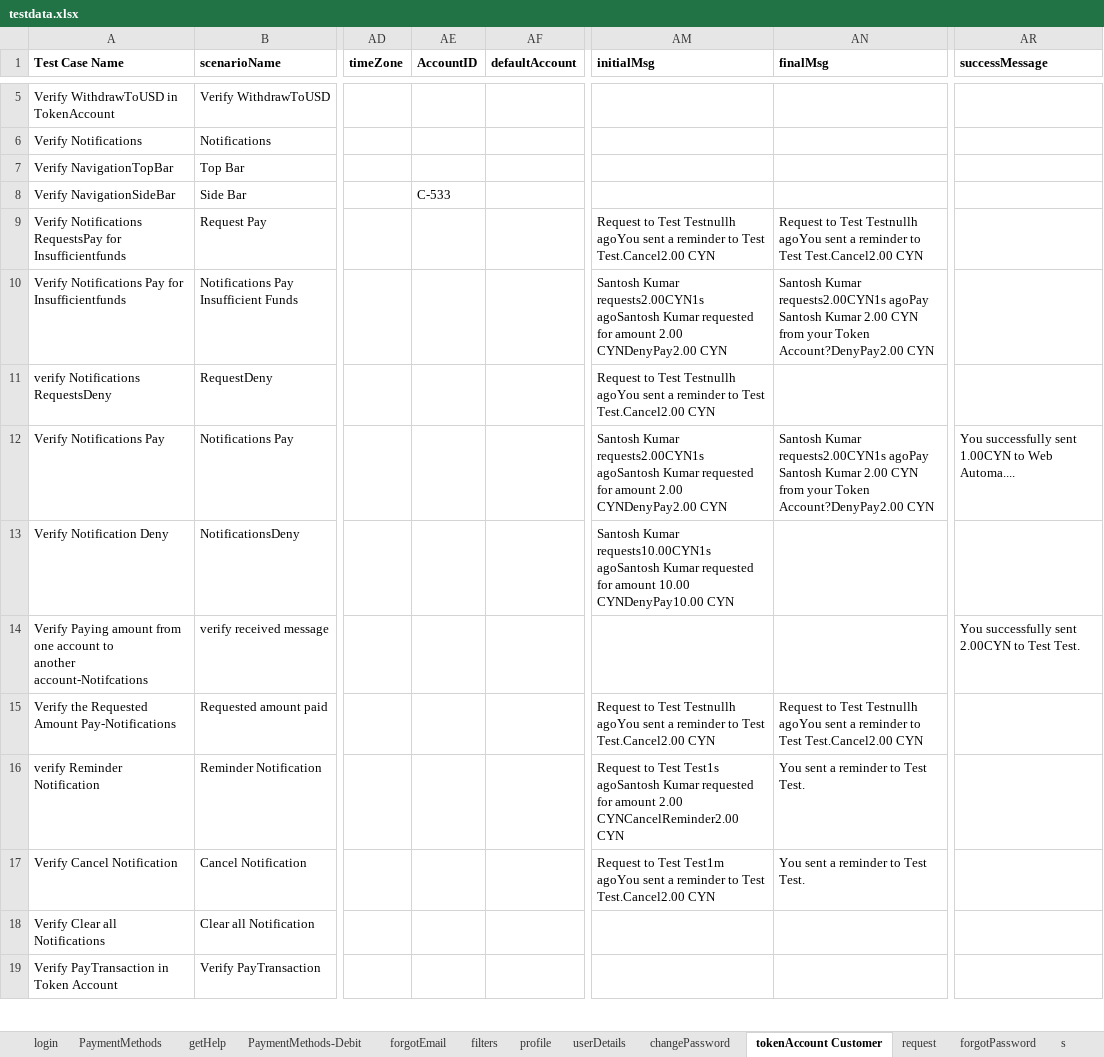
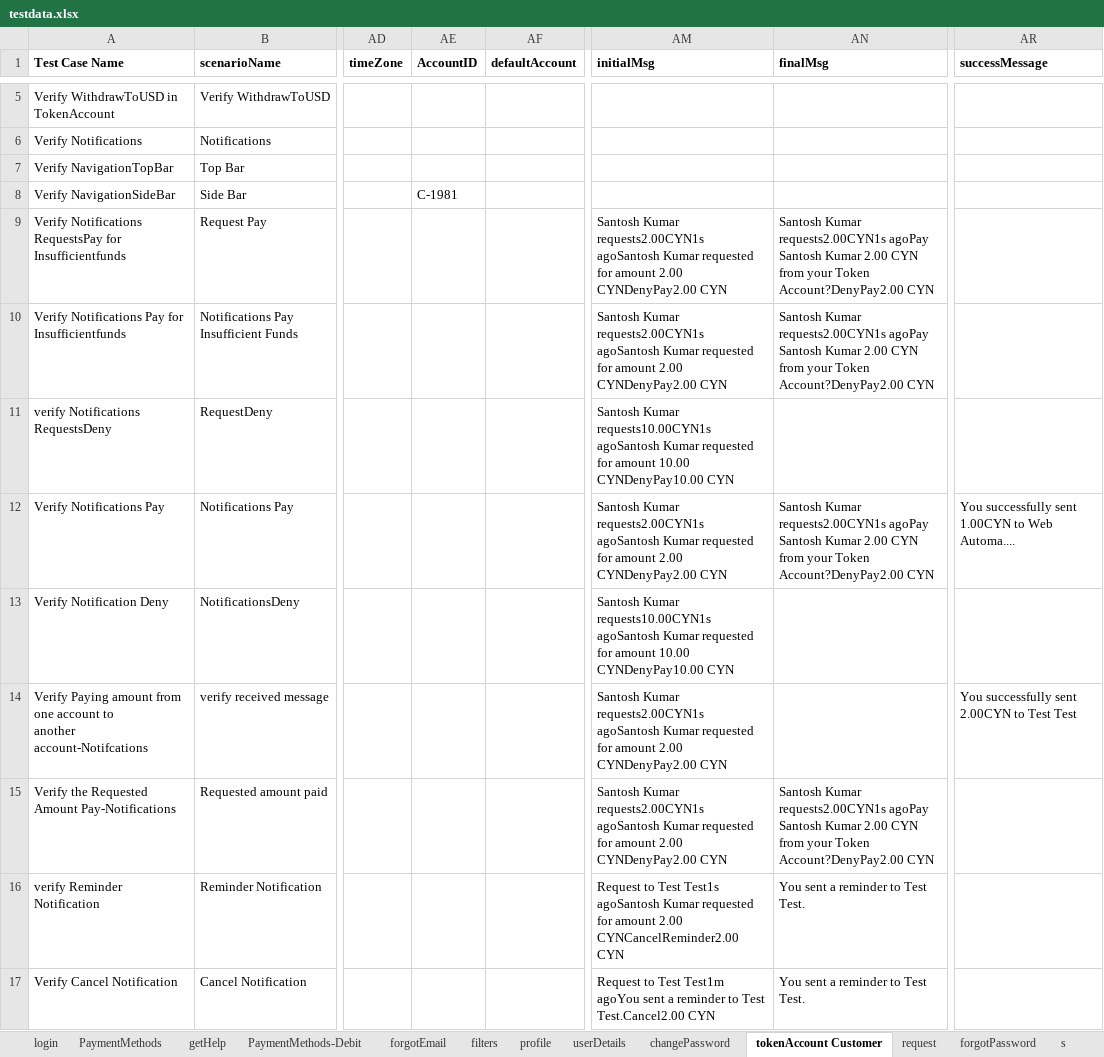
Before and after one commit to RameshNaikRR/Automation, an Excel workbook: Web/coyni/resources/testdata.xlsx, sheet tokenAccount Customer, drawn as a sheet; only a part is shown, gaps mark what is left out; the shorter side is filled out with more unchanged rows; values as stored, in another font and other column widths than the file's, no borders; the diff covers the shown part only; the diff names each change by its address in the sheet, - before the commit and + after, or states it on an @@ line.

```diff
--- a/Web/coyni/resources/testdata.xlsx (sheet tokenAccount Customer)
+++ b/Web/coyni/resources/testdata.xlsx (sheet tokenAccount Customer)
-AE8 (AccountID): C-533
+AE8 (AccountID): C-1981
-AM9 (initialMsg): Request to Test Testnullh agoYou sent a reminder to Test Test.Cancel2.00 CYN
+AM9 (initialMsg): Santosh Kumar requests2.00CYN1s agoSantosh Kumar requested for amount 2.00 CYNDenyPay2.00 CYN
-AN9 (finalMsg): Request to Test Testnullh agoYou sent a reminder to Test Test.Cancel2.00 CYN
+AN9 (finalMsg): Santosh Kumar requests2.00CYN1s agoPay Santosh Kumar 2.00 CYN from your Token Account?DenyPay2.00 CYN
-AM11 (initialMsg): Request to Test Testnullh agoYou sent a reminder to Test Test.Cancel2.00 CYN
+AM11 (initialMsg): Santosh Kumar requests10.00CYN1s agoSantosh Kumar requested for amount 10.00 CYNDenyPay10.00 CYN
-AM14 (initialMsg): (empty)
+AM14 (initialMsg): Santosh Kumar requests2.00CYN1s agoSantosh Kumar requested for amount 2.00 CYNDenyPay2.00 CYN
-AR14 (successMessage): You successfully sent 2.00CYN to Test Test.
+AR14 (successMessage): You successfully sent 2.00CYN to Test Test
-AM15 (initialMsg): Request to Test Testnullh agoYou sent a reminder to Test Test.Cancel2.00 CYN
+AM15 (initialMsg): Santosh Kumar requests2.00CYN1s agoSantosh Kumar requested for amount 2.00 CYNDenyPay2.00 CYN
-AN15 (finalMsg): Request to Test Testnullh agoYou sent a reminder to Test Test.Cancel2.00 CYN
+AN15 (finalMsg): Santosh Kumar requests2.00CYN1s agoPay Santosh Kumar 2.00 CYN from your Token Account?DenyPay2.00 CYN
```
Also changed, not shown: 3 edited cells elsewhere in this sheet, sheet userDetails, sheet withdraw InstantPay, sheet withdrawnGiftCard, Web/coyni/resources/TestScript.xlsx, 10 other files.
